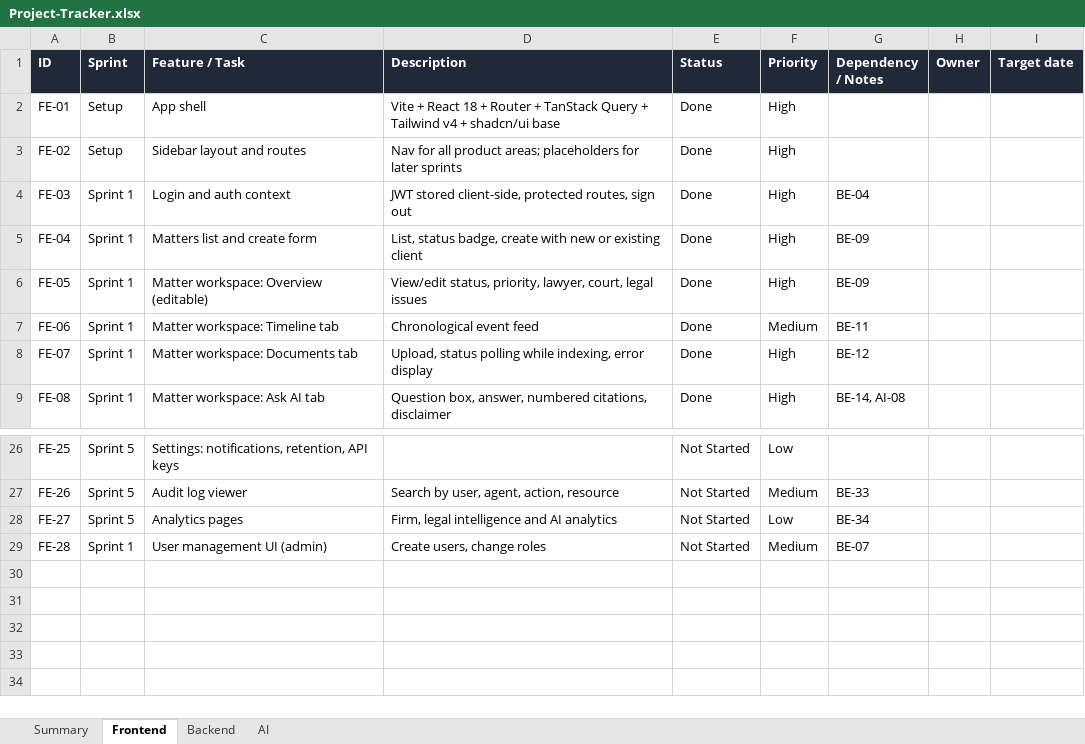
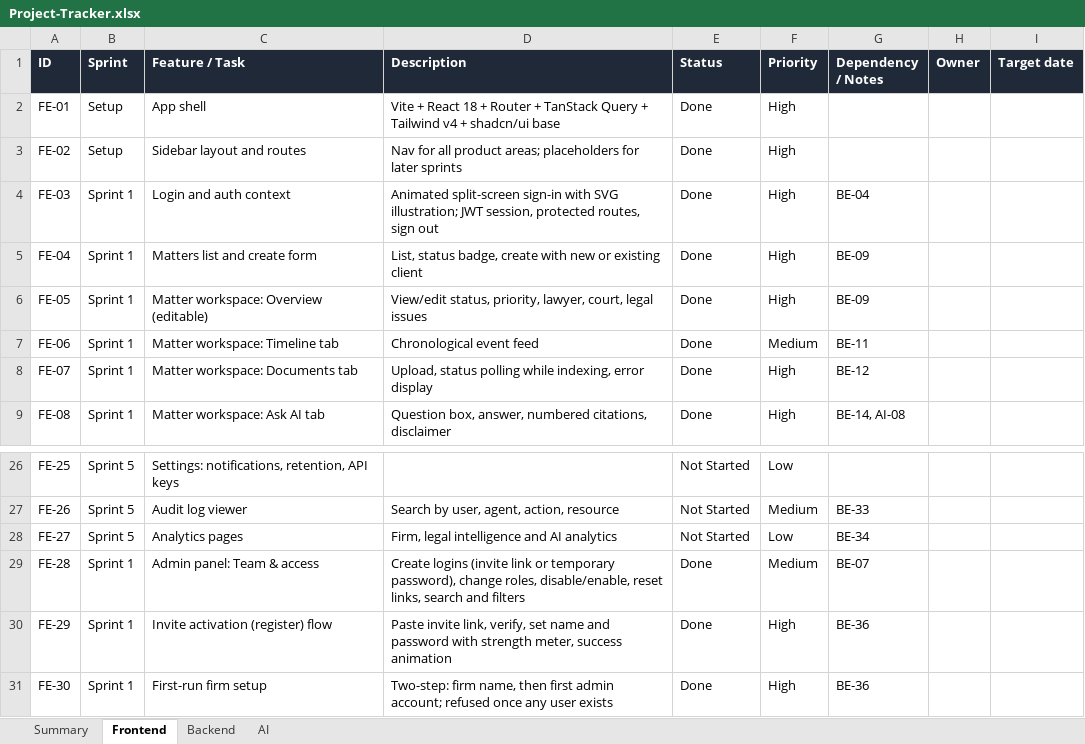
Before and after one commit to dharaneechinnu/ai-law-portal, an Excel workbook: docs/Project-Tracker.xlsx, sheet Frontend, drawn as a sheet; only a part is shown, gaps mark what is left out; values as stored, in another font and other column widths than the file's, no borders; charts and pictures and conditional formats not drawn; the diff names each change by its address in the sheet, - before the commit and + after, or states it on an @@ line.

```diff
--- a/docs/Project-Tracker.xlsx (sheet Frontend)
+++ b/docs/Project-Tracker.xlsx (sheet Frontend)
-D4 (Description): JWT stored client-side, protected routes,…
+D4 (Description): Animated split-screen sign-in with SVG illustration; JWT session, protected routes,…
-C29 (Feature / Task): User management UI (admin)
+C29 (Feature / Task): Admin panel: Team & access
-D29 (Description): Create users, change roles
+D29 (Description): Create logins (invite link or temporary password), change roles, disable/enable, reset links, search and filters
-E29 (Status): Not Started
+E29 (Status): Done
+row 30: FE-29 | Sprint 1 | Invite activation (register) flow | Paste invite link, verify, set name and password with strength meter, success animation | Done | High | BE-36
+row 31: FE-30 | Sprint 1 | First-run firm setup | Two-step: firm name, then first admin account; refused once any user exists | Done | High | BE-36
```
Also changed, not shown: sheet Backend, sheet Summary, 32 other files.
